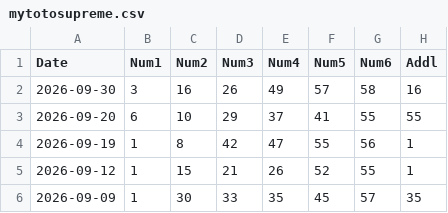
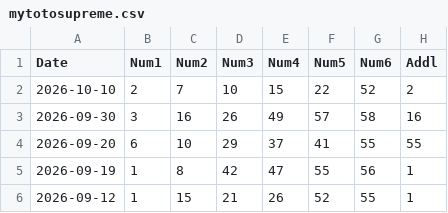
Before and after one commit to therepos/lotto, a CSV file: static/data/mytotosupreme.csv, drawn as a sheet; only a part is shown; the shorter side is filled out with more unchanged rows.

Commit message:
chore(data): update lottery data

```diff
--- a/static/data/mytotosupreme.csv
+++ b/static/data/mytotosupreme.csv
@@ -1,2 +1,3 @@
 Date,Num1,Num2,Num3,Num4,Num5,Num6,Addl
+2026-10-10,2,7,10,15,22,52,2
 2026-09-30,3,16,26,49,57,58,16
```
